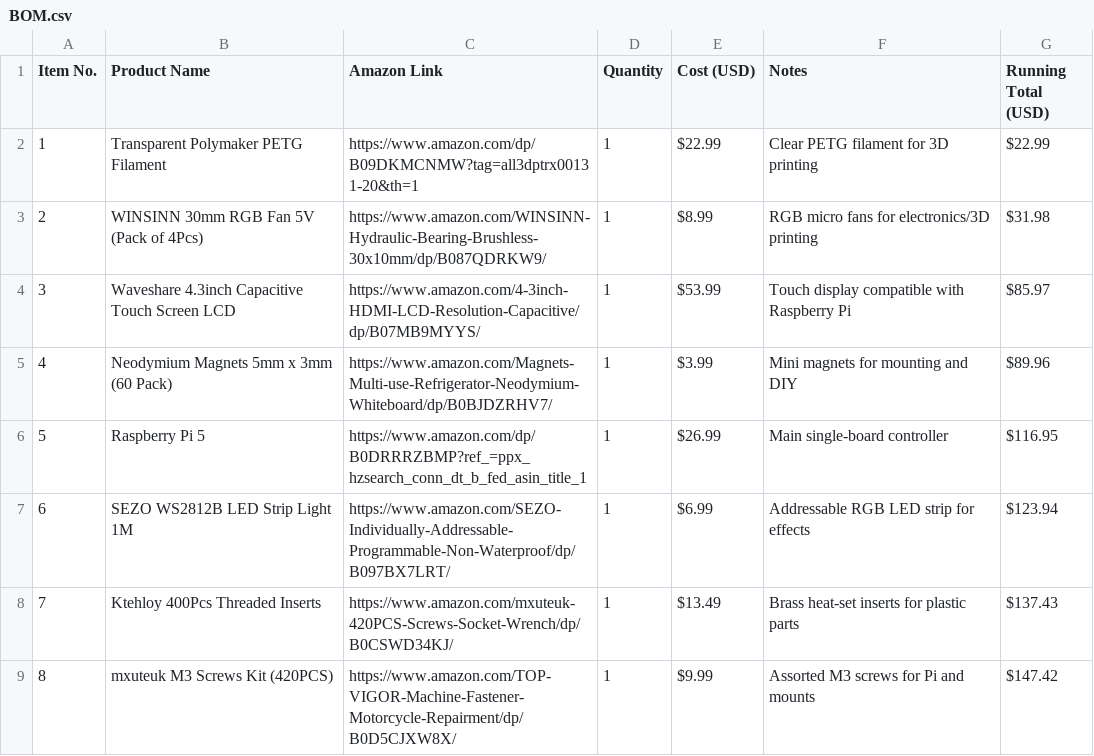
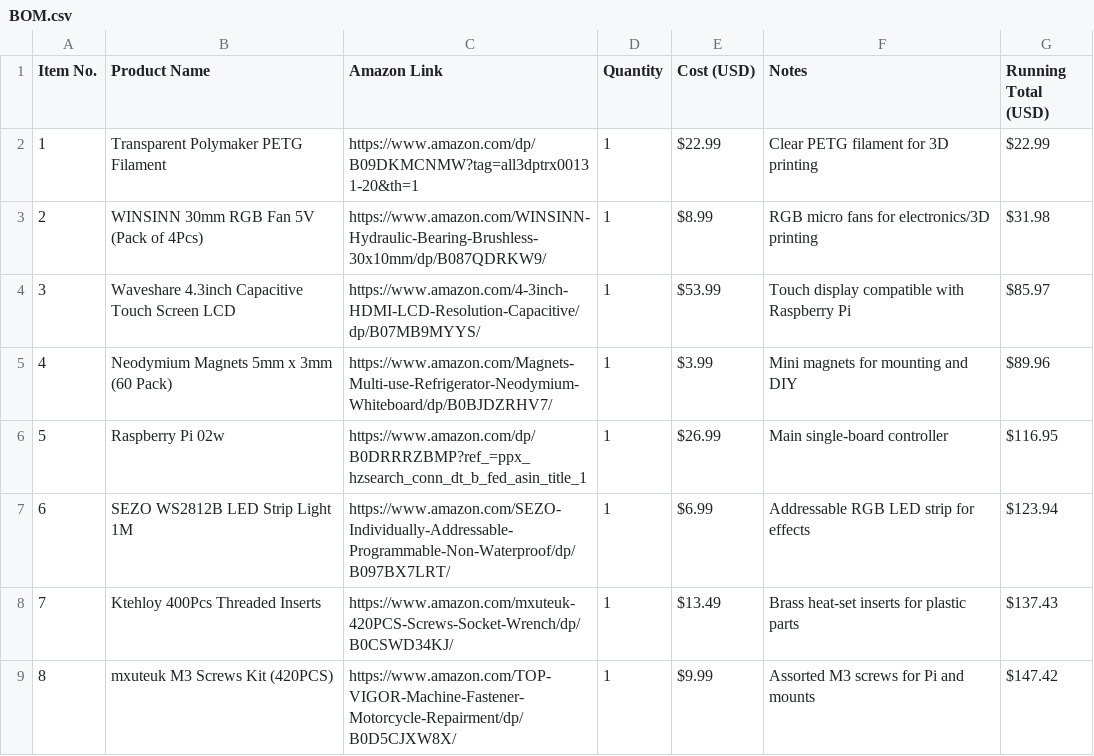
Before and after one commit to Kings-Indian/Ender3Upgrades, a CSV file: BOM.csv, drawn as a sheet; only a part is shown.

Commit message:
Update BOM.csv

```diff
--- a/BOM.csv
+++ b/BOM.csv
@@ -5,3 +5,3 @@ Item No.,Product Name,Amazon Link,Quantity,Cost (USD),Notes,Running Total (USD)
 4,"Neodymium Magnets 5mm x 3mm (60 Pack)","https://www.amazon.com/Magnets-Multi-use-Refrigerator-Neodymium-Whiteboard/dp/B0BJDZRHV7/",1,"$3.99","Mini magnets for mounting and DIY","$89.96"
-5,"Raspberry Pi 5","https://www.amazon.com/dp/B0DRRRZBMP?ref_=ppx_hzsearch_conn_dt_b_fed_asin_title_1",1,"$26.99","Main single-board controller","$116.95"
+5,"Raspberry Pi 02w","https://www.amazon.com/dp/B0DRRRZBMP?ref_=ppx_hzsearch_conn_dt_b_fed_asin_title_1",1,"$26.99","Main single-board controller","$116.95"
 6,"SEZO WS2812B LED Strip Light 1M","https://www.amazon.com/SEZO-Individually-Addressable-Programmable-Non-Waterproof/dp/B097BX7LRT/",1,"$6.99","Addressable RGB LED strip for effects","$123.94"
```
